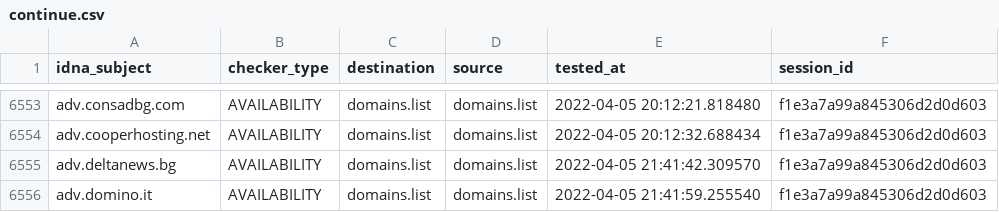
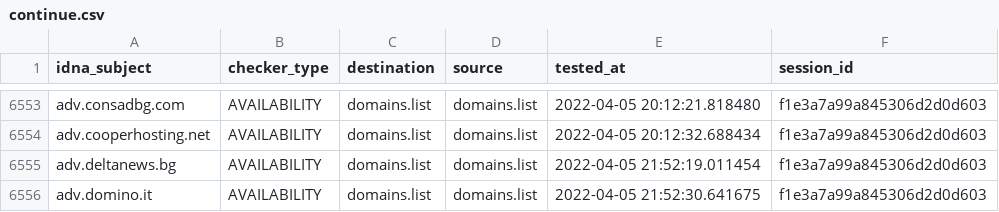
Before and after one commit to Ultimate-Hosts-Blacklist/Wiggum27_Blockers, a CSV file: output/domains.list/continue.csv, drawn as a sheet; only a part is shown, gaps mark what is left out.

```diff
--- a/output/domains.list/continue.csv
+++ b/output/domains.list/continue.csv
@@ -6554,3 +6554,3 @@ adv.consadbg.com,AVAILABILITY,domains.list,domains.list,2022-04-05 20:12:21.8184
 adv.cooperhosting.net,AVAILABILITY,domains.list,domains.list,2022-04-05 20:12:32.688434,f1e3a7a99a845306d2d0d603
-adv.deltanews.bg,AVAILABILITY,domains.list,domains.list,2022-04-05 21:41:42.309570,f1e3a7a99a845306d2d0d603
-adv.domino.it,AVAILABILITY,domains.list,domains.list,2022-04-05 21:41:59.255540,f1e3a7a99a845306d2d0d603
+adv.deltanews.bg,AVAILABILITY,domains.list,domains.list,2022-04-05 21:52:19.011454,f1e3a7a99a845306d2d0d603
+adv.domino.it,AVAILABILITY,domains.list,domains.list,2022-04-05 21:52:30.641675,f1e3a7a99a845306d2d0d603
```
Also changed, not shown: .pyfunceble/inactive.csv, 4 other files.
